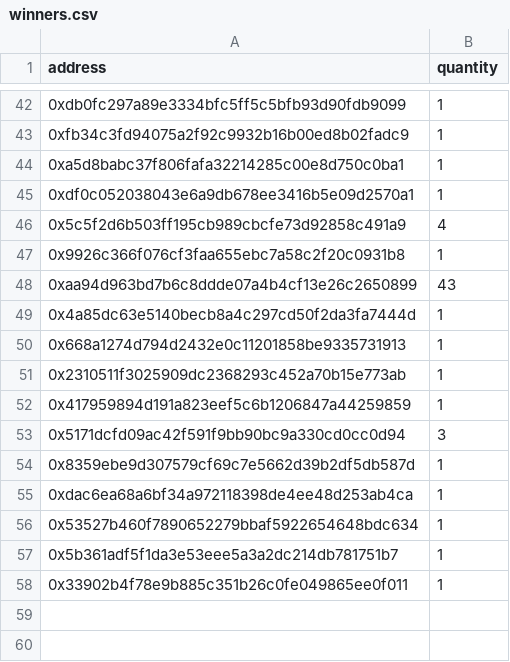
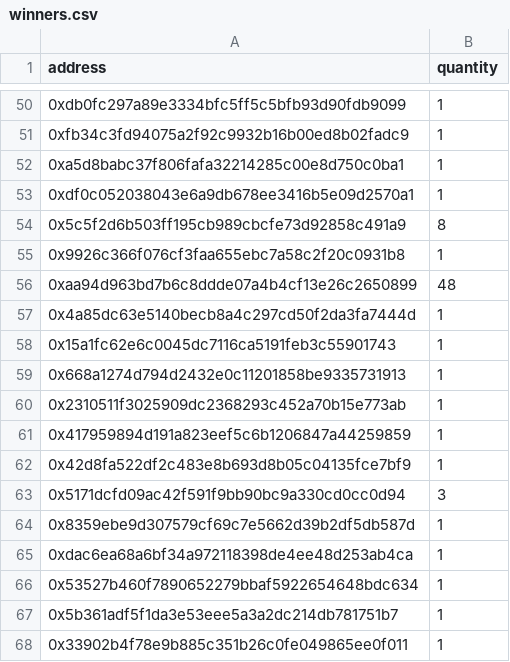
Before and after one commit to jburk-gala/vox-rng, a CSV file: Snapshot_2/winners.csv, drawn as a sheet; only a part is shown, gaps mark what is left out; the diff covers the shown part only.

```diff
--- a/Snapshot_2/winners.csv
+++ b/Snapshot_2/winners.csv
@@ -45,6 +53,7 @@ address,quantity
 0xdf0c052038043e6a9db678ee3416b5e09d2570a1,1
-0x5c5f2d6b503ff195cb989cbcfe73d92858c491a9,4
+0x5c5f2d6b503ff195cb989cbcfe73d92858c491a9,8
 0x9926c366f076cf3faa655ebc7a58c2f20c0931b8,1
-0xaa94d963bd7b6c8ddde07a4b4cf13e26c2650899,43
+0xaa94d963bd7b6c8ddde07a4b4cf13e26c2650899,48
 0x4a85dc63e5140becb8a4c297cd50f2da3fa7444d,1
+0x15a1fc62e6c0045dc7116ca5191feb3c55901743,1
 0x668a1274d794d2432e0c11201858be9335731913,1
@@ -52,2 +61,3 @@ address,quantity
 0x417959894d191a823eef5c6b1206847a44259859,1
+0x42d8fa522df2c483e8b693d8b05c04135fce7bf9,1
 0x5171dcfd09ac42f591f9bb90bc9a330cd0cc0d94,3
```
Also changed, not shown: 8 added rows and 1 edited cell elsewhere in this file, Snapshot_2/airdrop-list.csv, 5 other files.
